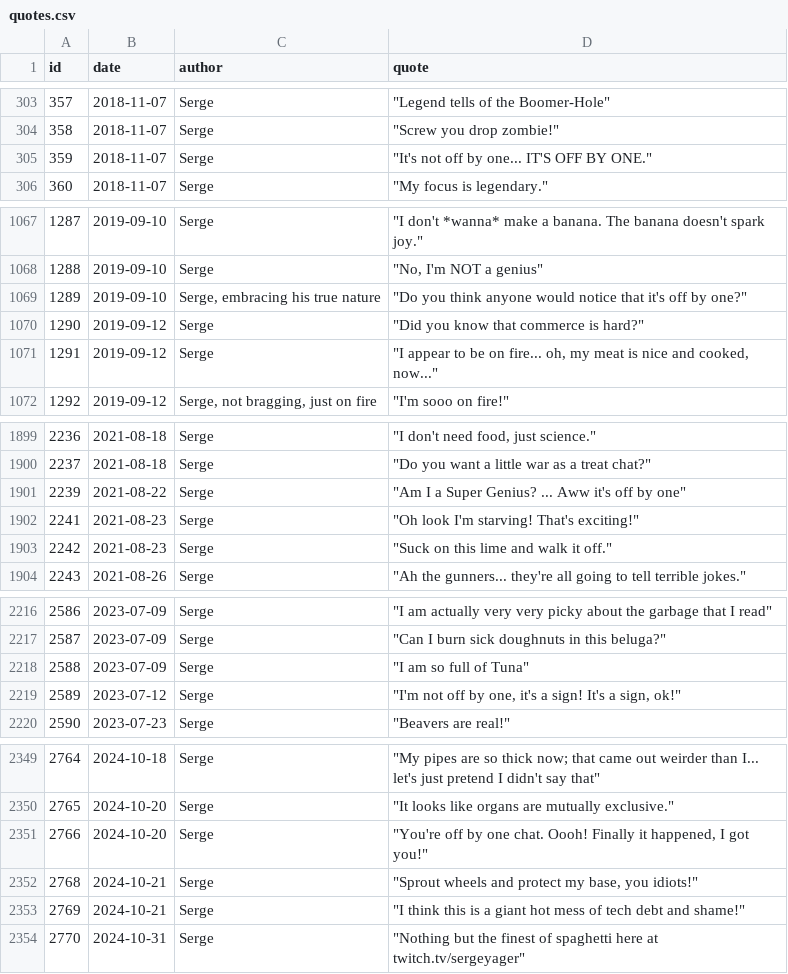
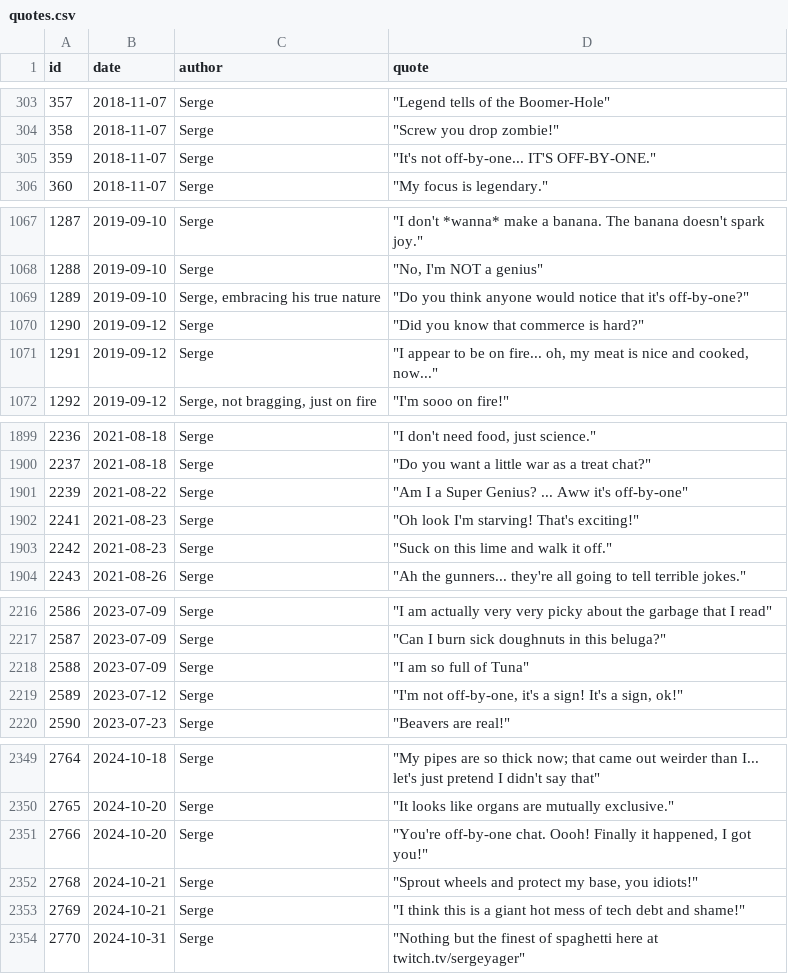
Before and after one commit to javajawa/snerge-bot, a CSV file: quotes/quotes.csv, drawn as a sheet; only a part is shown, gaps mark what is left out.

Commit message:
chore(quotes): normalise 'off-by-one'
Changes 'off by one' to be 'off-by-one' in all quotes to improve
consistency of quote generation.

```diff
--- a/quotes/quotes.csv
+++ b/quotes/quotes.csv
@@ -304,3 +304,3 @@ id,date,author,quote
 358,2018-11-07,Serge,"""Screw you drop zombie!"""
-359,2018-11-07,Serge,"""It's not off by one... IT'S OFF BY ONE."""
+359,2018-11-07,Serge,"""It's not off-by-one... IT'S OFF-BY-ONE."""
 360,2018-11-07,Serge,"""My focus is legendary."""
@@ -1068,3 +1068,3 @@ id,date,author,quote
 1288,2019-09-10,Serge,"""No, I'm NOT a genius"""
-1289,2019-09-10,"Serge, embracing his true nature","""Do you think anyone would notice that it's off by one?"""
+1289,2019-09-10,"Serge, embracing his true nature","""Do you think anyone would notice that it's off-by-one?"""
 1290,2019-09-12,Serge,"""Did you know that commerce is hard?"""
@@ -1900,3 +1900,3 @@ id,date,author,quote
 2237,2021-08-18,Serge,"""Do you want a little war as a treat chat?"""
-2239,2021-08-22,Serge,"""Am I a Super Genius? ... Aww it's off by one"""
+2239,2021-08-22,Serge,"""Am I a Super Genius? ... Aww it's off-by-one"""
 2241,2021-08-23,Serge,"""Oh look I'm starving! That's exciting!"""
@@ -2218,3 +2218,3 @@ id,date,author,quote
 2588,2023-07-09,Serge,"""I am so full of Tuna"""
-2589,2023-07-12,Serge,"""I'm not off by one, it's a sign! It's a sign, ok!"""
+2589,2023-07-12,Serge,"""I'm not off-by-one, it's a sign! It's a sign, ok!"""
 2590,2023-07-23,Serge,"""Beavers are real!"""
@@ -2350,3 +2350,3 @@ id,date,author,quote
 2765,2024-10-20,Serge,"""It looks like organs are mutually exclusive."""
-2766,2024-10-20,Serge,"""You're off by one chat. Oooh! Finally it happened, I got you!"""
+2766,2024-10-20,Serge,"""You're off-by-one chat. Oooh! Finally it happened, I got you!"""
 2768,2024-10-21,Serge,"""Sprout wheels and protect my base, you idiots!"""
```
Also changed, not shown: quotes/sergisms.csv.
